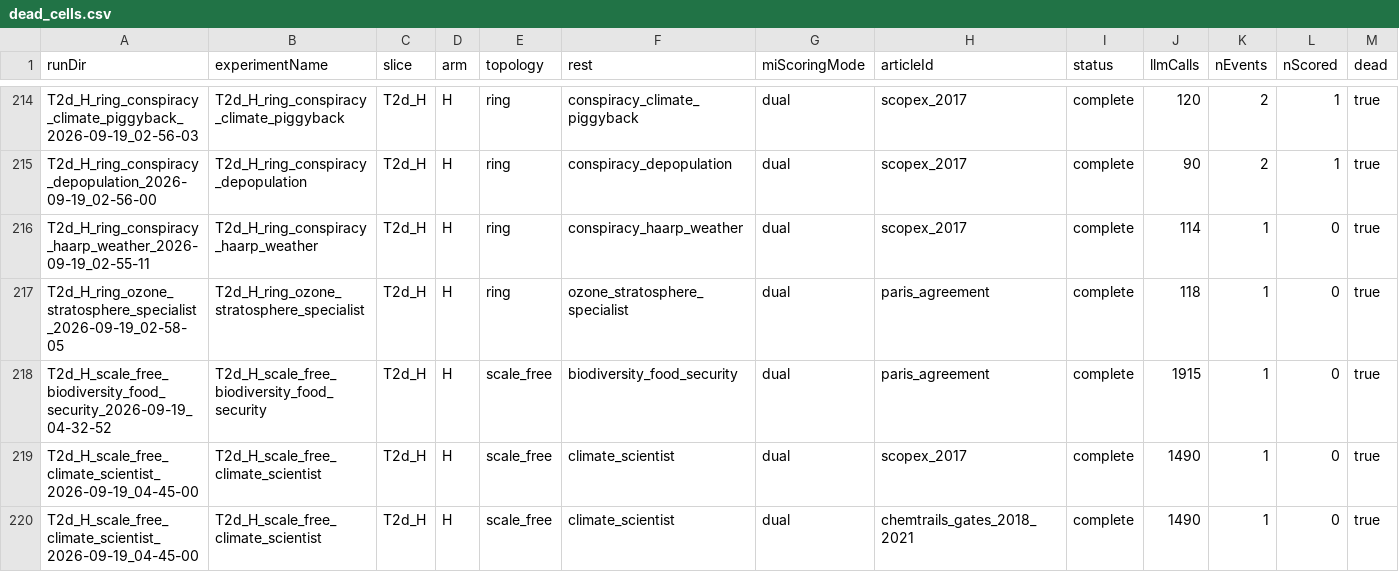
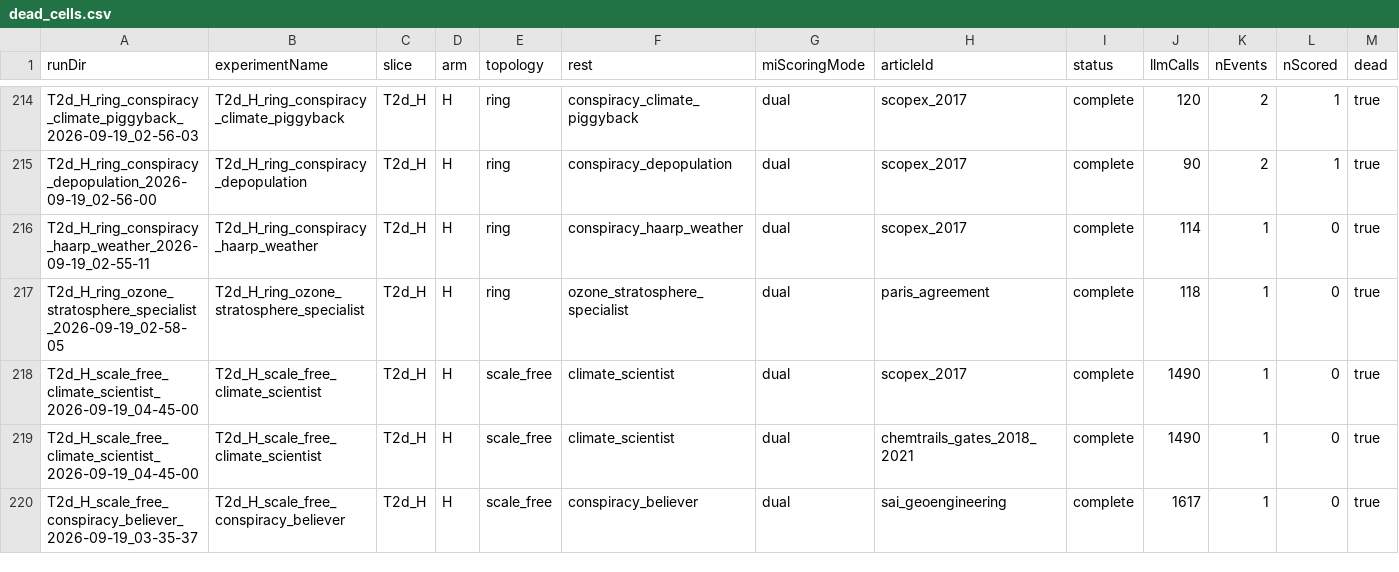
Before and after one commit to RajGM/LLM_Society, a CSV file: thesisExperiment/results_phase2/tables/dead_cells.csv, drawn as a sheet; only a part is shown, gaps mark what is left out; the shorter side is filled out with more unchanged rows; rows hold the shown columns only; the diff names each change by its address in the sheet, - before the commit and + after, or states it on an @@ line.

```diff
--- a/thesisExperiment/results_phase2/tables/dead_cells.csv
+++ b/thesisExperiment/results_phase2/tables/dead_cells.csv
-row 218: T2d_H_scale_free_biodiversity_food_security_2026-09-19_04-32-52 | T2d_H_scale_free_biodiversity_food_security | T2d_H | H | scale_free | biodiversity_food_security | dual | paris_agreement | complete | 1915 | 1 | 0 | true
```
Also changed, not shown: thesisExperiment/results_phase2/tables/T2c_H_rows.csv, thesisExperiment/results_phase2/tables/TH_rows.csv, 28 other files.
